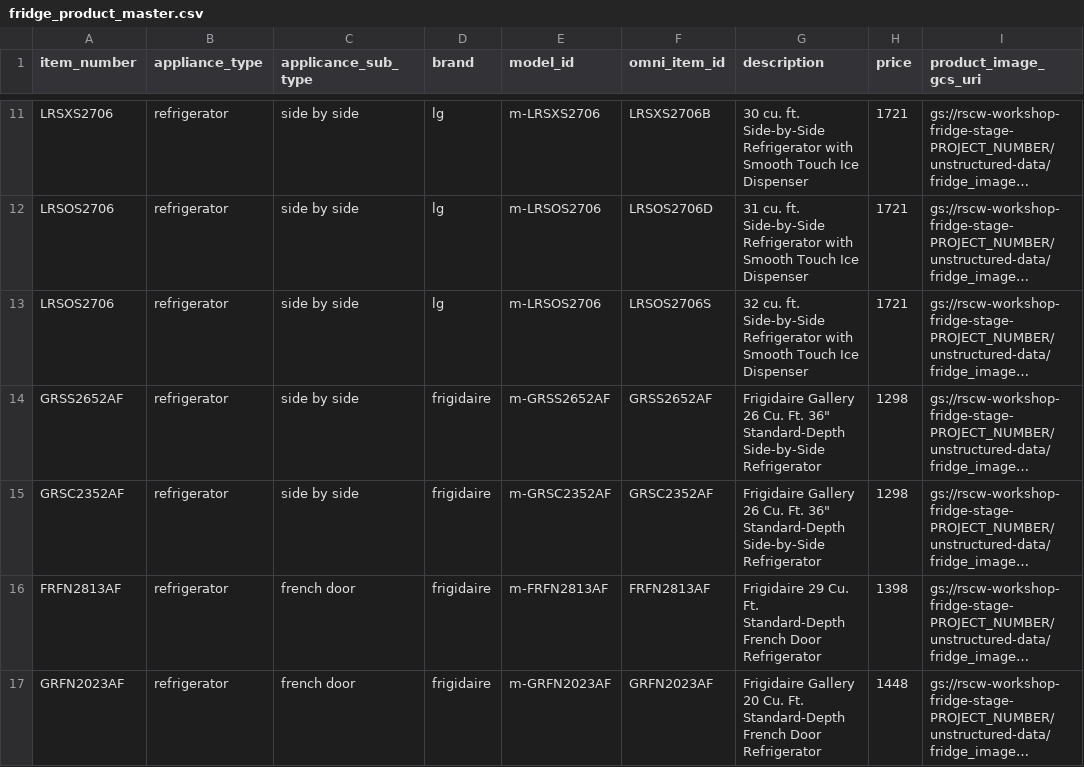
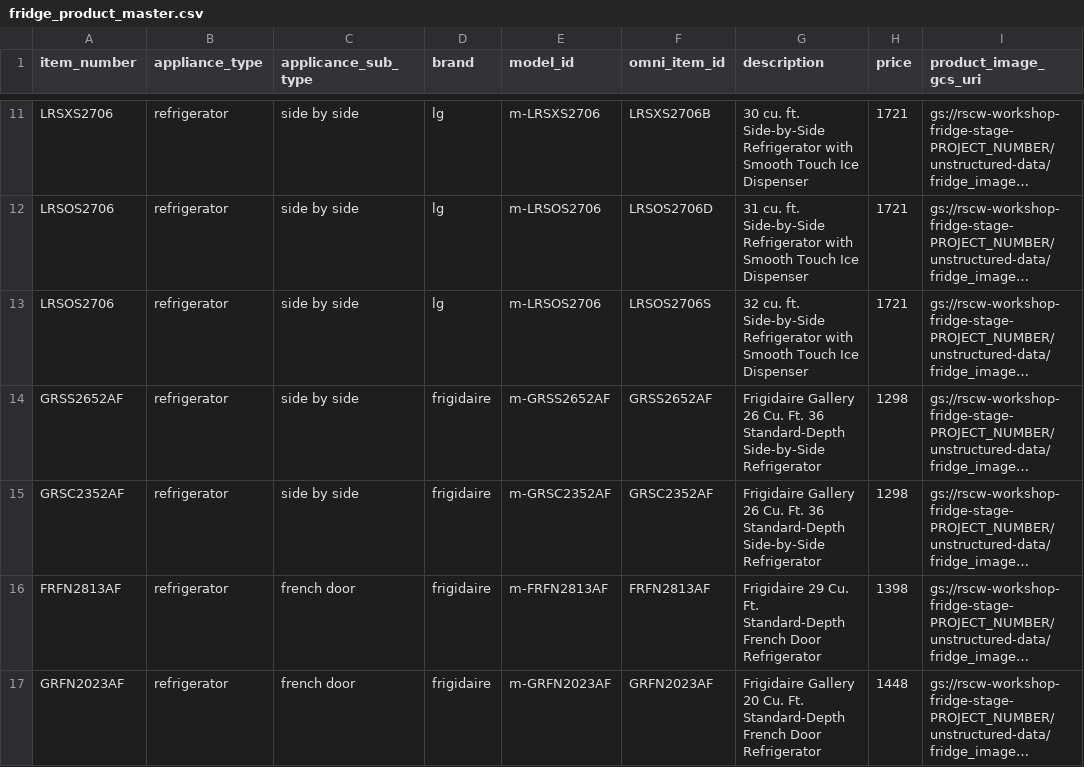
Before and after one commit to GoogleCloudPlatform/retail-data-to-ai-workshop, a CSV file: 01-data-assets/fridge_ingest/fridge_product_master.csv, drawn as a sheet; only a part is shown, gaps mark what is left out; long unchanged cells end in …; the diff names each change by its address in the sheet, - before the commit and + after, or states it on an @@ line.

```diff
--- a/01-data-assets/fridge_ingest/fridge_product_master.csv
+++ b/01-data-assets/fridge_ingest/fridge_product_master.csv
-G14:G15 (description): …Cu. Ft. 36" Standard-Depth Side-by-Side…
+G14:G15 (description): …Cu. Ft. 36 Standard-Depth Side-by-Side…
```
Also changed, not shown: 1 other file.
